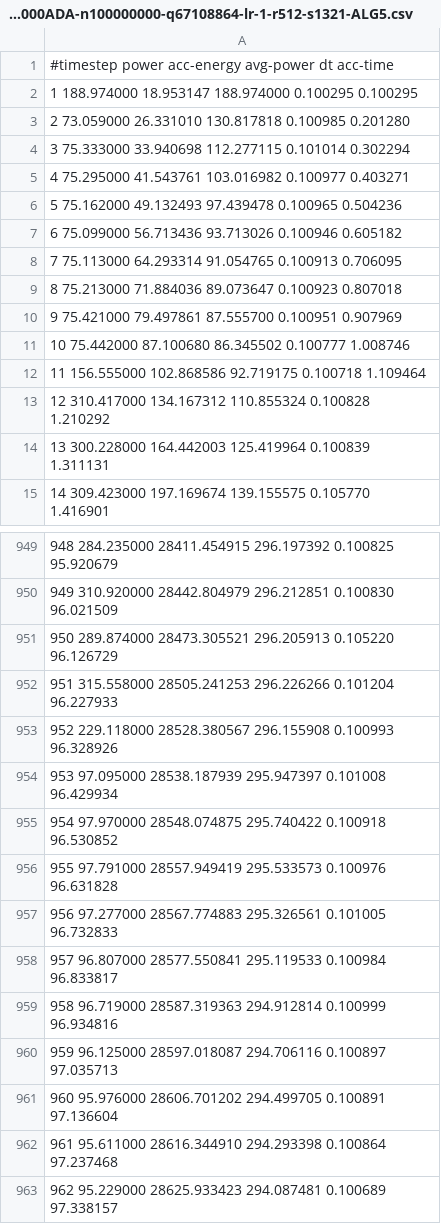
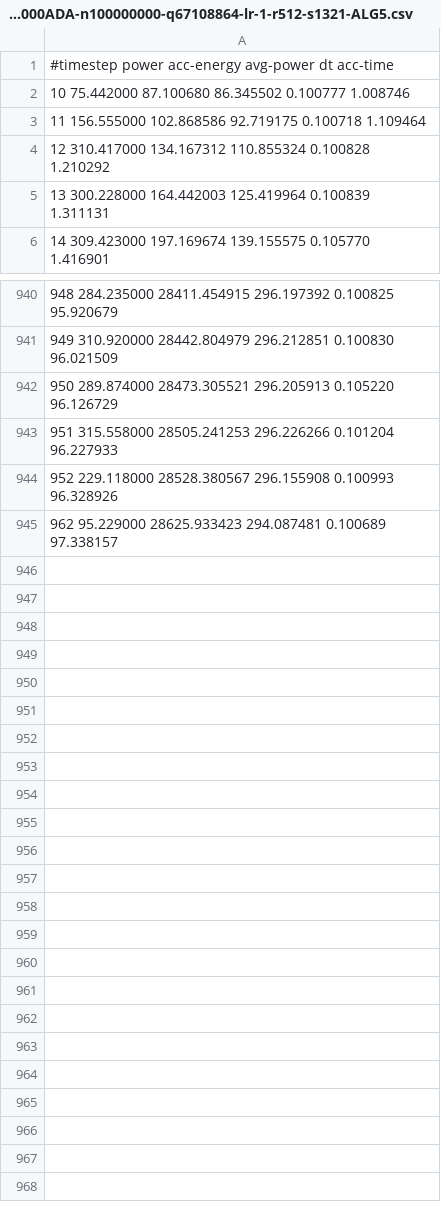
Before and after one commit to temporal-hpc/rtxrmq, a CSV file: csv-to-plot/power-RTX6000ADA-n100000000-q67108864-lr-1-r512-s1321-ALG5.csv, drawn as a sheet; only a part is shown, gaps mark what is left out.

```diff
--- a/csv-to-plot/power-RTX6000ADA-n100000000-q67108864-lr-1-r512-s1321-ALG5.csv
+++ b/csv-to-plot/power-RTX6000ADA-n100000000-q67108864-lr-1-r512-s1321-ALG5.csv
@@ -1,11 +1,2 @@
 #timestep       power           acc-energy      avg-power       dt              acc-time
-1               188.974000      18.953147       188.974000      0.100295        0.100295
-2               73.059000       26.331010       130.817818      0.100985        0.201280
-3               75.333000       33.940698       112.277115      0.101014        0.302294
-4               75.295000       41.543761       103.016982      0.100977        0.403271
-5               75.162000       49.132493       97.439478       0.100965        0.504236
-6               75.099000       56.713436       93.713026       0.100946        0.605182
-7               75.113000       64.293314       91.054765       0.100913        0.706095
-8               75.213000       71.884036       89.073647       0.100923        0.807018
-9               75.421000       79.497861       87.555700       0.100951        0.907969
 10              75.442000       87.100680       86.345502       0.100777        1.008746
@@ -953,11 +944,2 @@
 952             229.118000      28528.380567    296.155908      0.100993        96.328926
-953             97.095000       28538.187939    295.947397      0.101008        96.429934
-954             97.970000       28548.074875    295.740422      0.100918        96.530852
-955             97.791000       28557.949419    295.533573      0.100976        96.631828
-956             97.277000       28567.774883    295.326561      0.101005        96.732833
-957             96.807000       28577.550841    295.119533      0.100984        96.833817
-958             96.719000       28587.319363    294.912814      0.100999        96.934816
-959             96.125000       28597.018087    294.706116      0.100897        97.035713
-960             95.976000       28606.701202    294.499705      0.100891        97.136604
-961             95.611000       28616.344910    294.293398      0.100864        97.237468
 962             95.229000       28625.933423    294.087481      0.100689        97.338157
```
Also changed, not shown: csv-to-plot/power-2X-EPYC9654-96C-n100000000-q67108864-lr-2-r512-s1321-ALG1.csv, csv-to-plot/power-2X-EPYC9654-96C-n100000000-q67108864-lr-3-r512-s1321-ALG1.csv, 25 other files.
